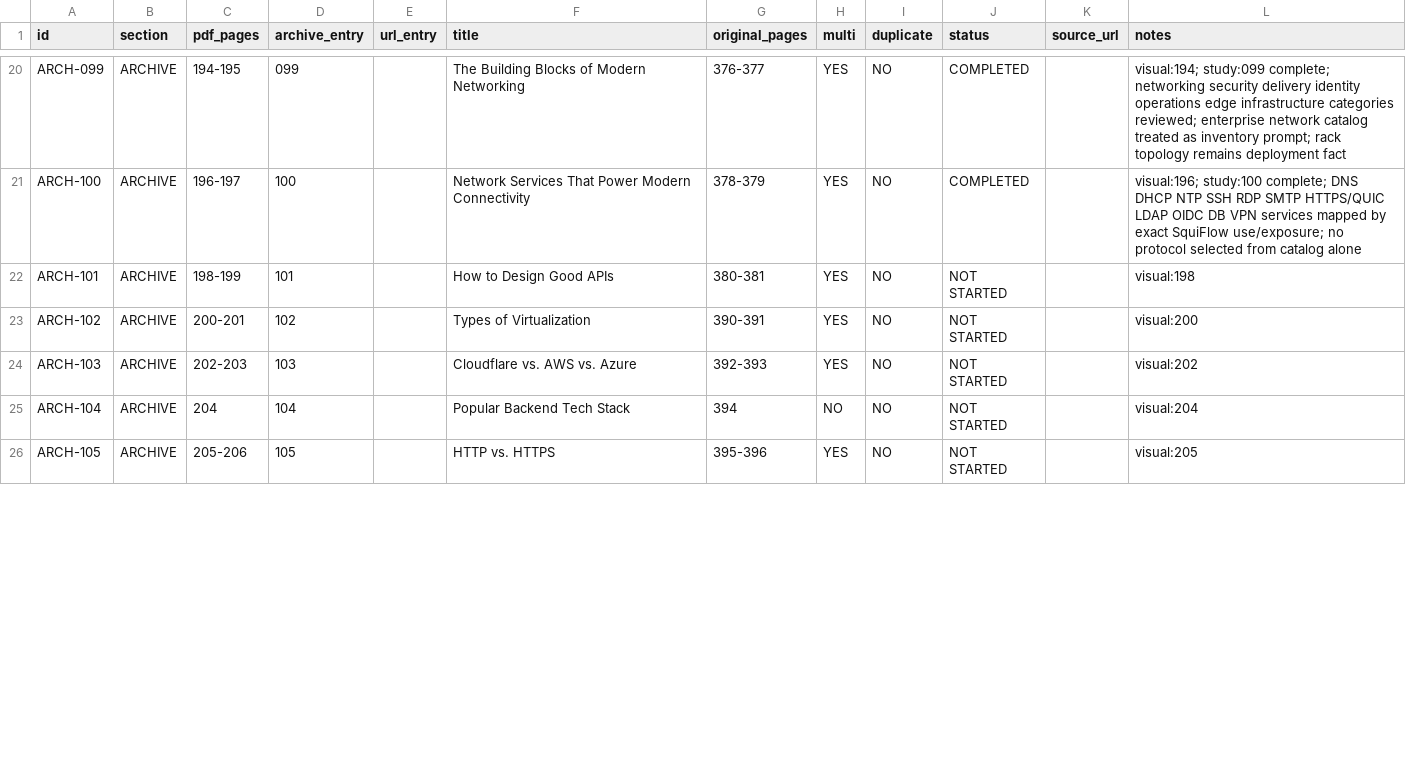
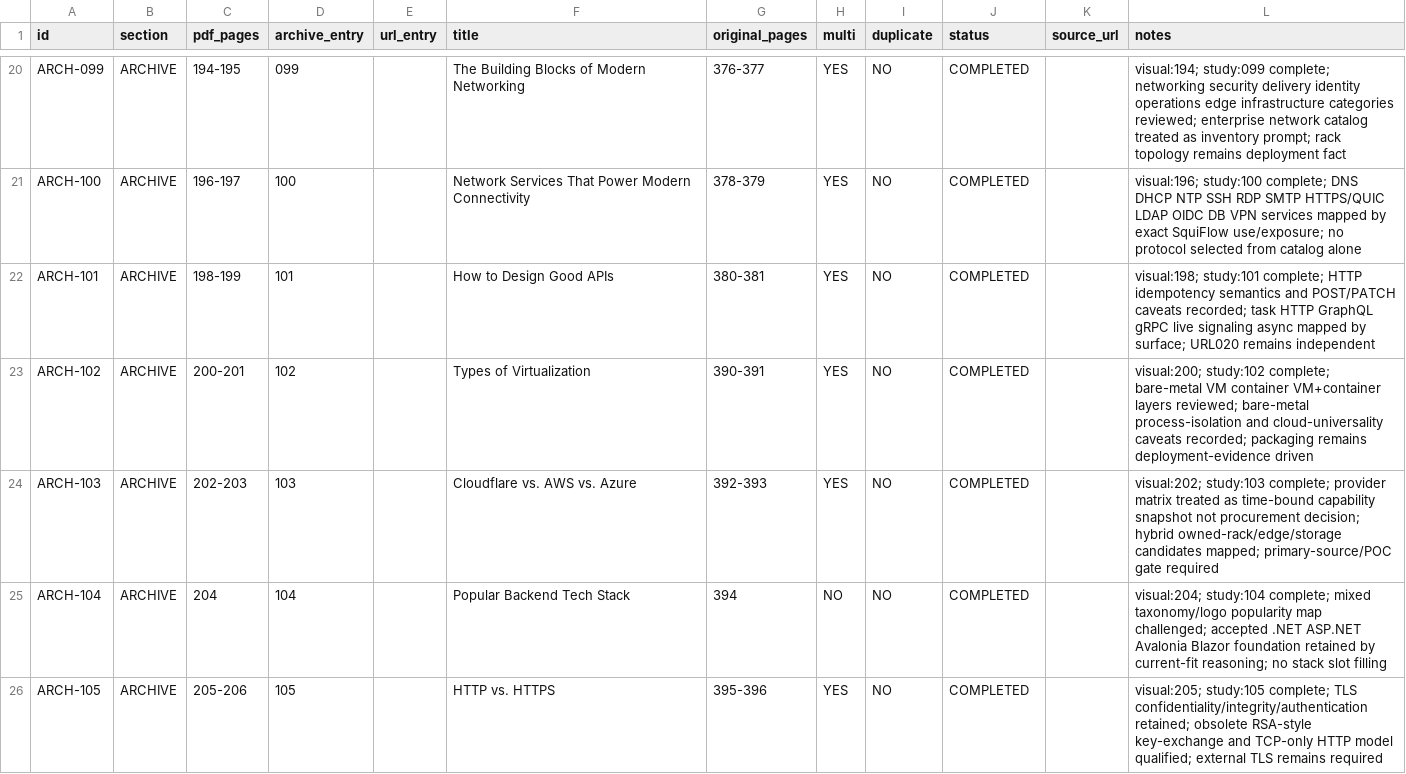
Before and after one commit to Absolute-Martial/Squiflow, a CSV file: docs/review/bytebytego_308/ledger_archive_081_123.csv, drawn as a sheet; only a part is shown, gaps mark what is left out; the diff covers the shown part only.

Commit message:
ByteByteGo exhaustive study 101-110

```diff
--- a/docs/review/bytebytego_308/ledger_archive_081_123.csv
+++ b/docs/review/bytebytego_308/ledger_archive_081_123.csv
@@ -21,6 +21,6 @@ ARCH-099,ARCHIVE,194-195,099,,The Building Blocks of Modern Networking,376-377,Y
 ARCH-100,ARCHIVE,196-197,100,,Network Services That Power Modern Connectivity,378-379,YES,NO,COMPLETED,,visual:196; study:100 complete; DNS DHCP NTP SSH RDP SMTP HTTPS/QUIC LDAP OIDC DB VPN services mapped by exact SquiFlow use/exposure; no protocol selected from catalog alone
-ARCH-101,ARCHIVE,198-199,101,,How to Design Good APIs,380-381,YES,NO,NOT STARTED,,visual:198
-ARCH-102,ARCHIVE,200-201,102,,Types of Virtualization,390-391,YES,NO,NOT STARTED,,visual:200
-ARCH-103,ARCHIVE,202-203,103,,Cloudflare vs. AWS vs. Azure,392-393,YES,NO,NOT STARTED,,visual:202
-ARCH-104,ARCHIVE,204,104,,Popular Backend Tech Stack,394,NO,NO,NOT STARTED,,visual:204
-ARCH-105,ARCHIVE,205-206,105,,HTTP vs. HTTPS,395-396,YES,NO,NOT STARTED,,visual:205
+ARCH-101,ARCHIVE,198-199,101,,How to Design Good APIs,380-381,YES,NO,COMPLETED,,visual:198; study:101 complete; HTTP idempotency semantics and POST/PATCH caveats recorded; task HTTP GraphQL gRPC live signaling async mapped by surface; URL020 remains independent
+ARCH-102,ARCHIVE,200-201,102,,Types of Virtualization,390-391,YES,NO,COMPLETED,,visual:200; study:102 complete; bare-metal VM container VM+container layers reviewed; bare-metal process-isolation and cloud-universality caveats recorded; packaging remains deployment-evidence driven
+ARCH-103,ARCHIVE,202-203,103,,Cloudflare vs. AWS vs. Azure,392-393,YES,NO,COMPLETED,,visual:202; study:103 complete; provider matrix treated as time-bound capability snapshot not procurement decision; hybrid owned-rack/edge/storage candidates mapped; primary-source/POC gate required
+ARCH-104,ARCHIVE,204,104,,Popular Backend Tech Stack,394,NO,NO,COMPLETED,,visual:204; study:104 complete; mixed taxonomy/logo popularity map challenged; accepted .NET ASP.NET Avalonia Blazor foundation retained by current-fit reasoning; no stack slot filling
+ARCH-105,ARCHIVE,205-206,105,,HTTP vs. HTTPS,395-396,YES,NO,COMPLETED,,visual:205; study:105 complete; TLS confidentiality/integrity/authentication retained; obsolete RSA-style key-exchange and TCP-only HTTP model qualified; external TLS remains required
```
Also changed, not shown: 10 edited cells elsewhere in this file, 3 other files.
